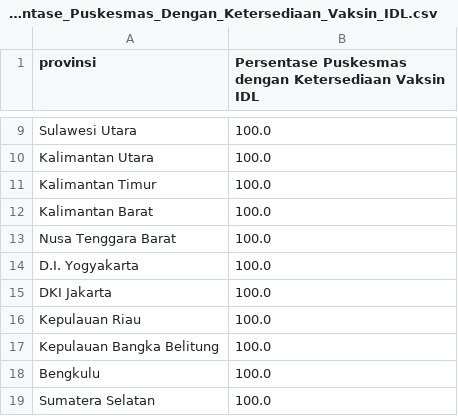
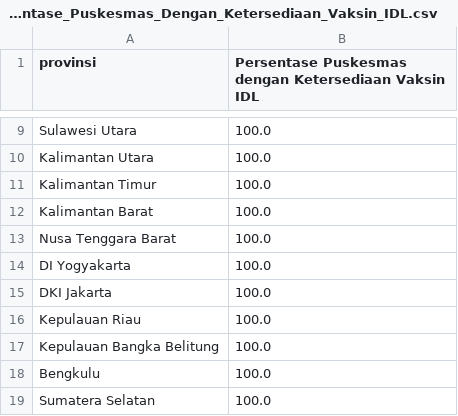
Before and after one commit to dyanmg/health-data-analysis, a CSV file: output/2021_Persentase_Puskesmas_Dengan_Ketersediaan_Vaksin_IDL.csv, drawn as a sheet; only a part is shown, gaps mark what is left out.

```diff
--- a/output/2021_Persentase_Puskesmas_Dengan_Ketersediaan_Vaksin_IDL.csv
+++ b/output/2021_Persentase_Puskesmas_Dengan_Ketersediaan_Vaksin_IDL.csv
@@ -13,3 +13,3 @@ Kalimantan Barat,100.0
 Nusa Tenggara Barat,100.0
-D.I. Yogyakarta,100.0
+DI Yogyakarta,100.0
 DKI Jakarta,100.0
```
Also changed, not shown: output/2021_Jumlah_Posbindu_PTM.csv, output/2021_Persentase_RS_KabKota_KelasC_4_DokterSpesialis_Dasar_3_DokterSpesialis_Penunjang.csv, 10 other files.
